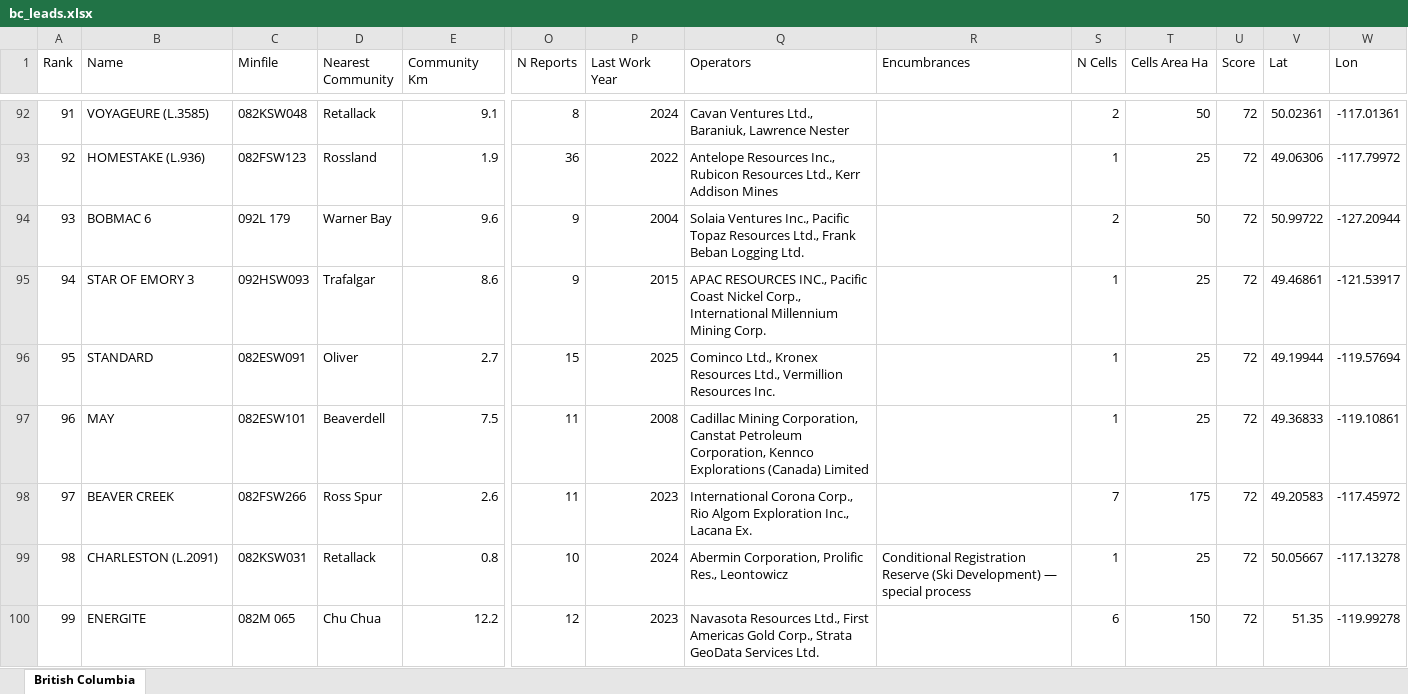
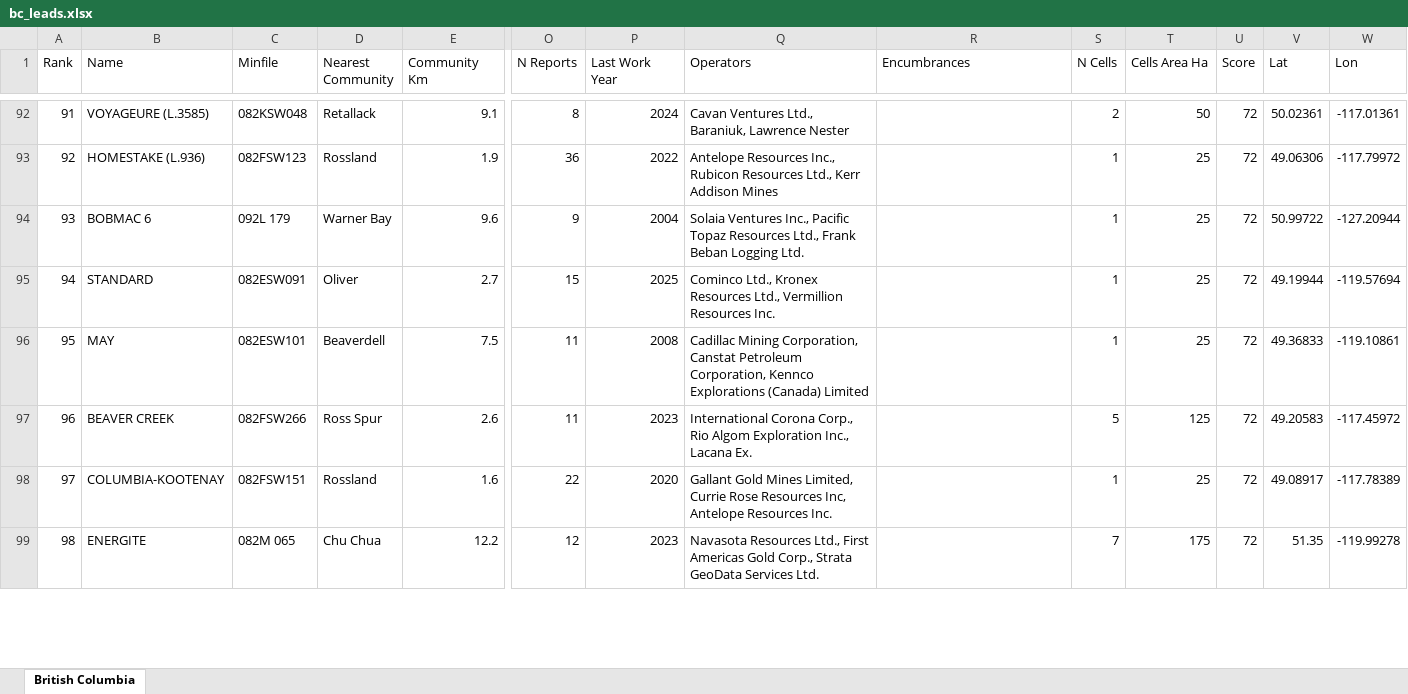
Before and after one commit to jaydeepdive/closeology, an Excel workbook: site/bc_leads.xlsx, sheet British Columbia, drawn as a sheet; only a part is shown, gaps mark what is left out; values as stored, in another font and other column widths than the file's, no borders; removed rows and columns are numbered as before the commit, all else as after; rows hold the shown columns only; the diff covers the shown part only; the diff names each change by its address in the sheet, - before the commit and + after, or states it on an @@ line.

```diff
--- a/site/bc_leads.xlsx (sheet British Columbia)
+++ b/site/bc_leads.xlsx (sheet British Columbia)
@@ column A (Rank) renumbered between rows 2 and 162 @@
-S94 (N Cells): 2
+S94 (N Cells): 1
-T94 (Cells Area Ha): 50
+T94 (Cells Area Ha): 25
-row 95: 94 | STAR OF EMORY 3 | 092HSW093 | Trafalgar | 8.6 | 9 | 2015 | APAC RESOURCES INC., Pacific Coast Nickel Corp., International Millennium Mining Corp. |  | 1 | 25 | 72 | 49.46861 | -121.53917
-S97 (N Cells): 7
+S97 (N Cells): 5
-T97 (Cells Area Ha): 175
+T97 (Cells Area Ha): 125
-row 99: 98 | CHARLESTON (L.2091) | 082KSW031 | Retallack | 0.8 | 10 | 2024 | Abermin Corporation, Prolific Res., Leontowicz | Conditional Registration Reserve (Ski Development) — special process | 1 | 25 | 72 | 50.05667 | -117.13278
+row 98: 97 | COLUMBIA-KOOTENAY | 082FSW151 | Rossland | 1.6 | 22 | 2020 | Gallant Gold Mines Limited, Currie Rose Resources Inc, Antelope Resources Inc. |  | 1 | 25 | 72 | 49.08917 | -117.78389
-S99 (N Cells): 6
+S99 (N Cells): 7
-T99 (Cells Area Ha): 150
+T99 (Cells Area Ha): 175
```
Also changed, not shown: 17 added rows, 11 removed rows, 2 moved rows and 84 edited cells elsewhere in this sheet, site/on_leads.xlsx, 4 other files.
